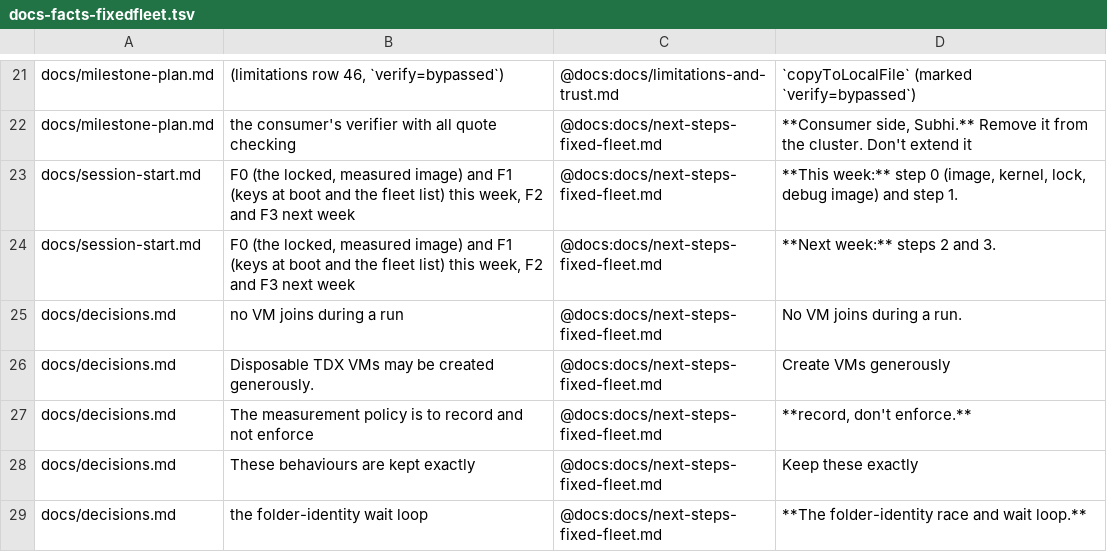
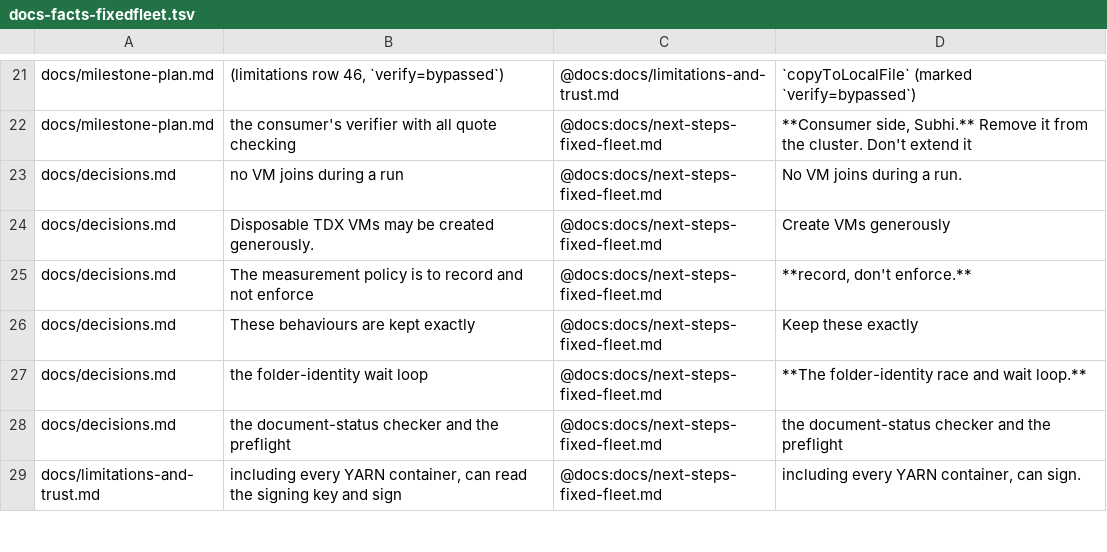
Before and after one commit to Heron-AI-Security/trus-tee-crawl, a TSV file: ops/attested/docs-facts-fixedfleet.tsv, drawn as a sheet; only a part is shown, gaps mark what is left out; the shorter side is filled out with more unchanged rows; the diff names each change by its address in the sheet, - before the commit and + after, or states it on an @@ line.

```diff
--- a/ops/attested/docs-facts-fixedfleet.tsv
+++ b/ops/attested/docs-facts-fixedfleet.tsv
-row 23: docs/session-start.md | F0 (the locked, measured image) and F1 (keys at boot and the fleet list) this week, F2 and F3 next week | @docs:docs/next-steps-fixed-fleet.md | **This week:** step 0 (image, kernel, lock, debug image) and step 1.
-row 24: docs/session-start.md | F0 (the locked, measured image) and F1 (keys at boot and the fleet list) this week, F2 and F3 next week | @docs:docs/next-steps-fixed-fleet.md | **Next week:** steps 2 and 3.
```
Also changed, not shown: ops/attested/docs-status-expected.tsv, 6 other files.
